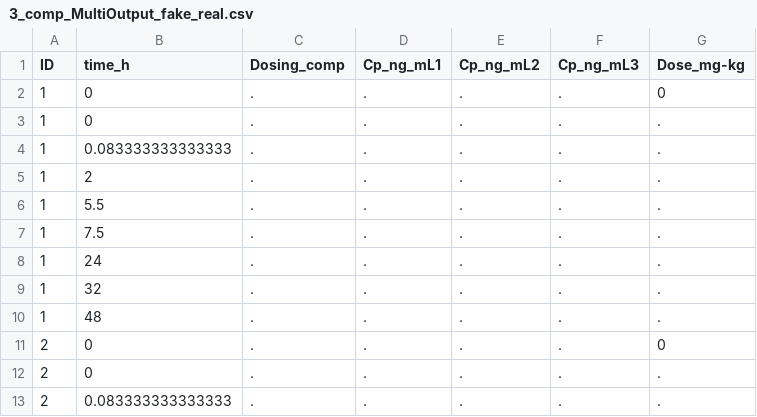
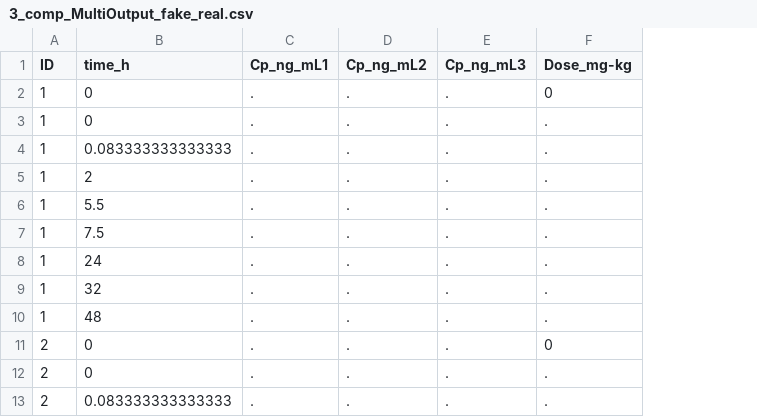
Before and after one commit to SABS-R3-projects/PKPD, a CSV file: demo/real_data/3_comp_MultiOutput_fake_real.csv, drawn as a sheet; only a part is shown; the diff names each change by its address in the sheet, - before the commit and + after, or states it on an @@ line.

Commit message:
Fixed second issue with multidimensional data.

```diff
--- a/demo/real_data/3_comp_MultiOutput_fake_real.csv
+++ b/demo/real_data/3_comp_MultiOutput_fake_real.csv
-column C (Dosing_comp), rows 2-13: all .
```
Also changed, not shown: 3 other files.
